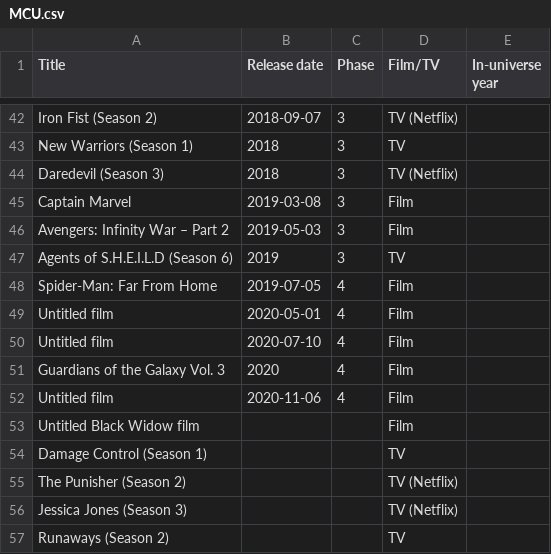
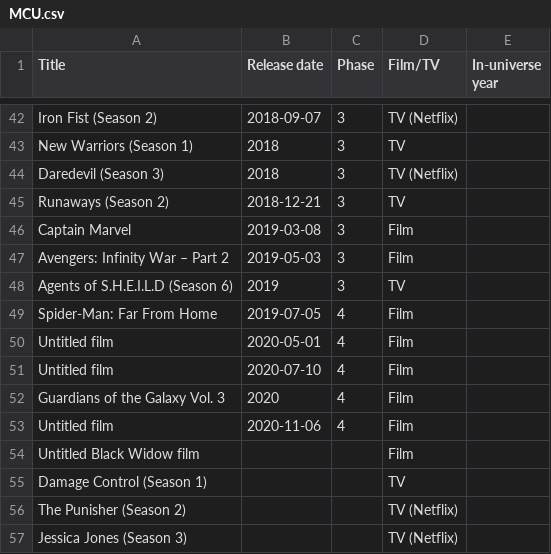
Before and after one commit to RobertShippey/MCU, a CSV file: MCU.csv, drawn as a sheet; only a part is shown, gaps mark what is left out.

```diff
--- a/MCU.csv
+++ b/MCU.csv
@@ -44,2 +44,3 @@ New Warriors (Season 1), 2018, 3, TV,
 Daredevil (Season 3), 2018, 3, TV (Netflix),
+Runaways (Season 2), 2018-12-21, 3, TV,
 Captain Marvel, 2019-03-08, 3, Film,
@@ -56,2 +57 @@ The Punisher (Season 2),,, TV (Netflix),
 Jessica Jones (Season 3),,, TV (Netflix),
-Runaways (Season 2),,, TV,
```
